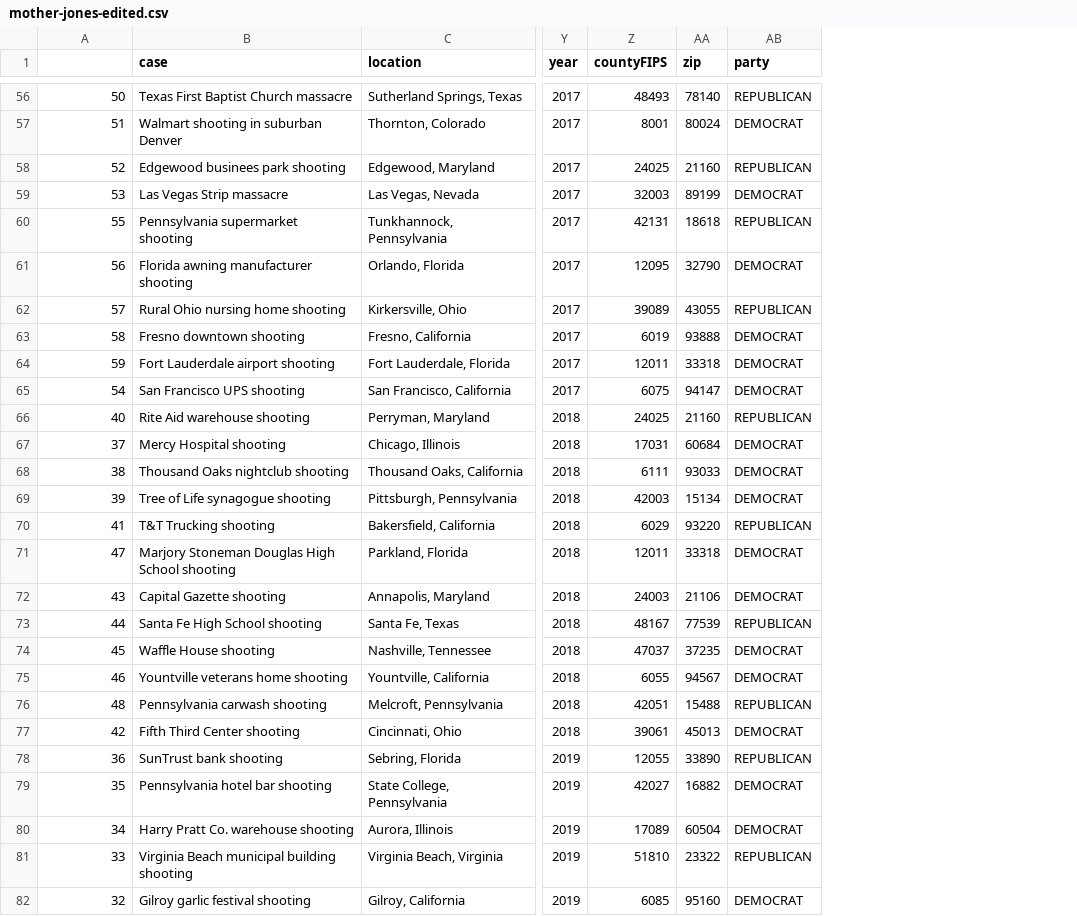
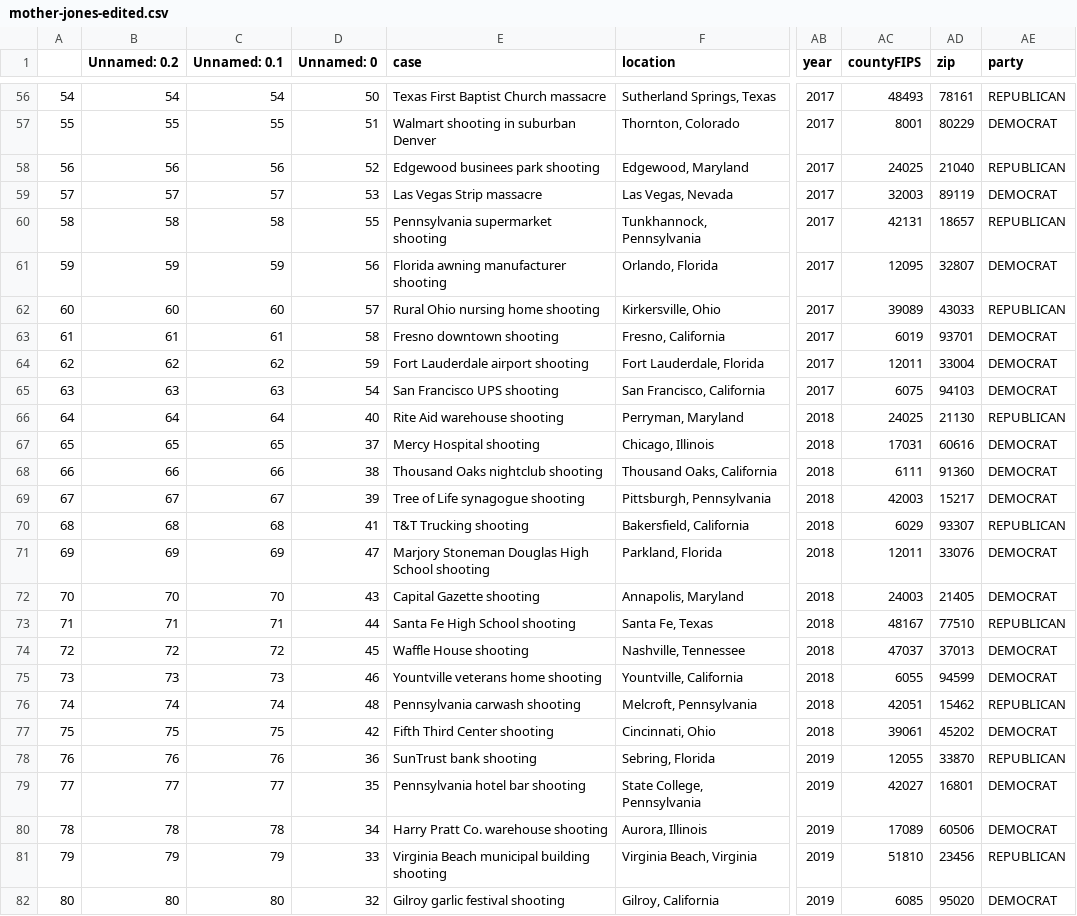
Before and after one commit to madesai22/hs-news, a CSV file: external-data/mother-jones-edited.csv, drawn as a sheet; only a part is shown, gaps mark what is left out; addresses are those after the commit; the diff covers the shown part only; the diff names each change by its address in the sheet, - before the commit and + after, or states it on an @@ line.

```diff
--- a/external-data/mother-jones-edited.csv
+++ b/external-data/mother-jones-edited.csv
+column A, rows 56-82: 54 | 55 | 56 | 57 | 58 | 59 | 60 | 61 | 62 | 63 | 64 | 65 | 66 | 67 | 68 | 69 | 70 | 71 | 72 | 73 | 74 | 75 | 76 | 77 | 78 | 79 | 80
+column B (Unnamed: 0.2), rows 56-82: 54 | 55 | 56 | 57 | 58 | 59 | 60 | 61 | 62 | 63 | 64 | 65 | 66 | 67 | 68 | 69 | 70 | 71 | 72 | 73 | 74 | 75 | 76 | 77 | 78 | 79 | 80
+column C (Unnamed: 0.1), rows 56-82: 54 | 55 | 56 | 57 | 58 | 59 | 60 | 61 | 62 | 63 | 64 | 65 | 66 | 67 | 68 | 69 | 70 | 71 | 72 | 73 | 74 | 75 | 76 | 77 | 78 | 79 | 80
-D1: (empty)
+D1: Unnamed: 0
-AD56 (zip): 78140
+AD56 (zip): 78161
-AD57 (zip): 80024
+AD57 (zip): 80229
-AD58 (zip): 21160
+AD58 (zip): 21040
-AD59 (zip): 89199
+AD59 (zip): 89119
-AD60 (zip): 18618
+AD60 (zip): 18657
-AD61 (zip): 32790
+AD61 (zip): 32807
-AD62 (zip): 43055
+AD62 (zip): 43033
-AD63 (zip): 93888
+AD63 (zip): 93701
-AD64 (zip): 33318
+AD64 (zip): 33004
-AD65 (zip): 94147
+AD65 (zip): 94103
-AD66 (zip): 21160
+AD66 (zip): 21130
-AD67 (zip): 60684
+AD67 (zip): 60616
-AD68 (zip): 93033
+AD68 (zip): 91360
-AD69 (zip): 15134
+AD69 (zip): 15217
-AD70 (zip): 93220
+AD70 (zip): 93307
-AD71 (zip): 33318
+AD71 (zip): 33076
-AD72 (zip): 21106
+AD72 (zip): 21405
-AD73 (zip): 77539
+AD73 (zip): 77510
-AD74 (zip): 37235
+AD74 (zip): 37013
-AD75 (zip): 94567
+AD75 (zip): 94599
-AD76 (zip): 15488
+AD76 (zip): 15462
-AD77 (zip): 45013
+AD77 (zip): 45202
-AD78 (zip): 33890
+AD78 (zip): 33870
-AD79 (zip): 16882
+AD79 (zip): 16801
-AD80 (zip): 60504
+AD80 (zip): 60506
-AD81 (zip): 23322
+AD81 (zip): 23456
-AD82 (zip): 95160
+AD82 (zip): 95020
```
Also changed, not shown: 58 edited cells elsewhere in this file, 7 other files.
